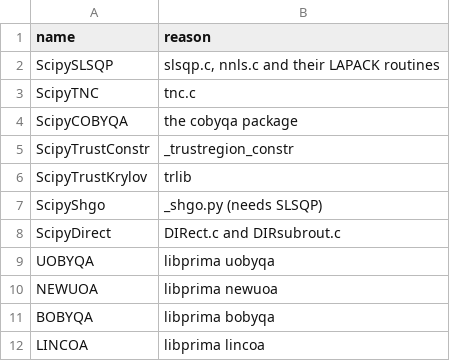
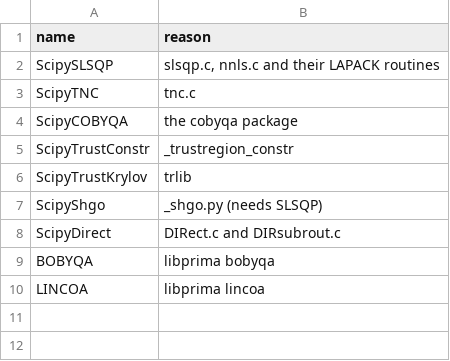
Before and after one commit to adamrsophie/modelcompR, a TSV file: tools/upstream_stubs.tsv, drawn as a sheet; the diff names each change by its address in the sheet, - before the commit and + after, or states it on an @@ line.

Commit message:
Port the UOBYQA and NEWUOA solvers of PRIMA
Add UOBYQA and NEWUOA of PRIMA 0.7.1 with all their options, the libprima preprocessing warnings and a correctly rounded fused multiply add, checked against PRIMA.jl case by case. COBYLA moves unchanged into its own solve function.

```diff
--- a/tools/upstream_stubs.tsv
+++ b/tools/upstream_stubs.tsv
-row 9: UOBYQA | libprima uobyqa
-row 10: NEWUOA | libprima newuoa
```
Also changed, not shown: tools/upstream_status.tsv, 8 other files.
